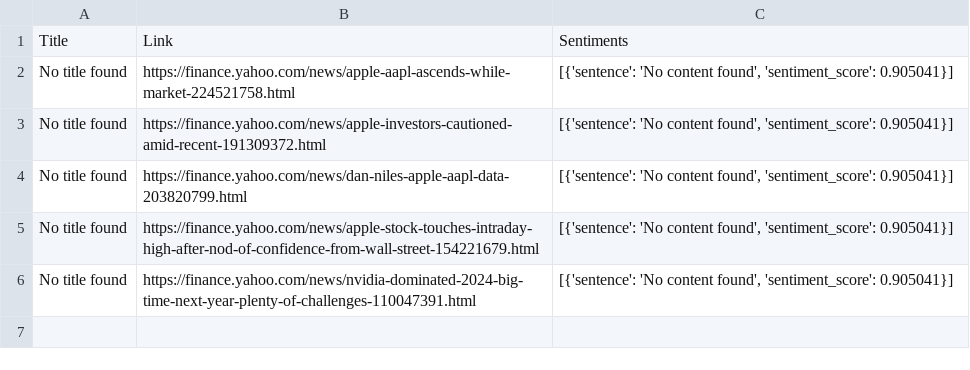
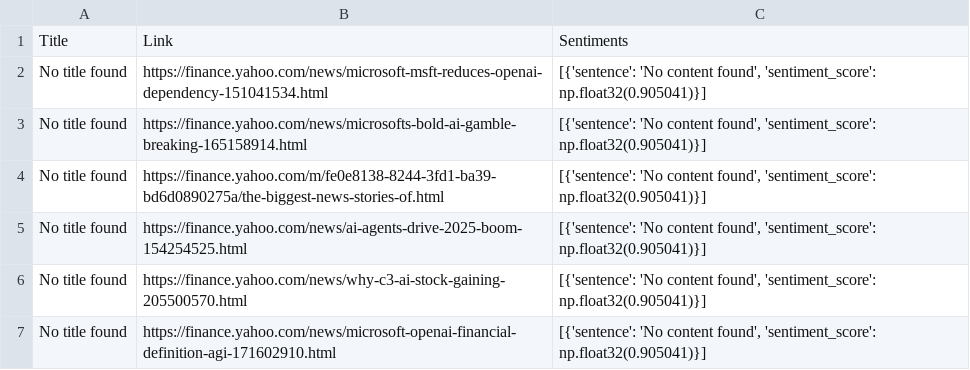
Before and after one commit to ICBasecamp/Summit, a CSV file: news/results/sentiment_analysis_results.csv, drawn as a sheet.

```diff
--- a/news/results/sentiment_analysis_results.csv
+++ b/news/results/sentiment_analysis_results.csv
@@ -1,6 +1,7 @@
 Title,Link,Sentiments
-No title found,https://finance.yahoo.com/news/apple-aapl-ascends-while-market-224521758.html,"[{'sentence': 'No content found', 'sentiment_score': 0.905041}]"
-No title found,https://finance.yahoo.com/news/apple-investors-cautioned-amid-recent-191309372.html,"[{'sentence': 'No content found', 'sentiment_score': 0.905041}]"
-No title found,https://finance.yahoo.com/news/dan-niles-apple-aapl-data-203820799.html,"[{'sentence': 'No content found', 'sentiment_score': 0.905041}]"
-No title found,https://finance.yahoo.com/news/apple-stock-touches-intraday-high-after-nod-of-confidence-from-wall-street-154221679.html,"[{'sentence': 'No content found', 'sentiment_score': 0.905041}]"
-No title found,https://finance.yahoo.com/news/nvidia-dominated-2024-big-time-next-year-plenty-of-challenges-110047391.html,"[{'sentence': 'No content found', 'sentiment_score': 0.905041}]"
+No title found,https://finance.yahoo.com/news/microsoft-msft-reduces-openai-dependency-151041534.html,"[{'sentence': 'No content found', 'sentiment_score': np.float32(0.905041)}]"
+No title found,https://finance.yahoo.com/news/microsofts-bold-ai-gamble-breaking-165158914.html,"[{'sentence': 'No content found', 'sentiment_score': np.float32(0.905041)}]"
+No title found,https://finance.yahoo.com/m/fe0e8138-8244-3fd1-ba39-bd6d0890275a/the-biggest-news-stories-of.html,"[{'sentence': 'No content found', 'sentiment_score': np.float32(0.905041)}]"
+No title found,https://finance.yahoo.com/news/ai-agents-drive-2025-boom-154254525.html,"[{'sentence': 'No content found', 'sentiment_score': np.float32(0.905041)}]"
+No title found,https://finance.yahoo.com/news/why-c3-ai-stock-gaining-205500570.html,"[{'sentence': 'No content found', 'sentiment_score': np.float32(0.905041)}]"
+No title found,https://finance.yahoo.com/news/microsoft-openai-financial-definition-agi-171602910.html,"[{'sentence': 'No content found', 'sentiment_score': np.float32(0.905041)}]"
```
Also changed, not shown: 3 other files.
